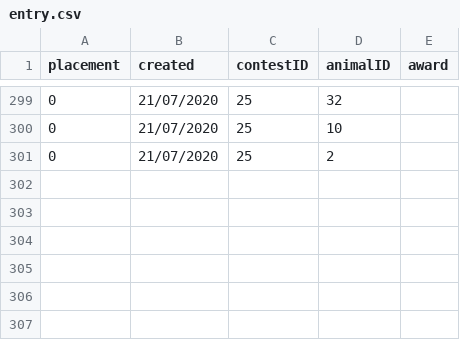
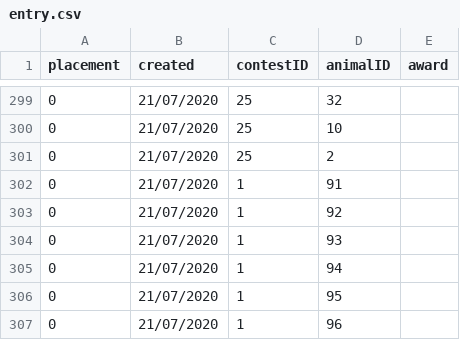
Before and after one commit to lumizilla/IkemenGorillaBack, a CSV file: csvfiles/entry.csv, drawn as a sheet; only a part is shown, gaps mark what is left out; the diff names each change by its address in the sheet, - before the commit and + after, or states it on an @@ line.

Commit message:
fixing entries for ikemengorila contest

```diff
--- a/csvfiles/entry.csv
+++ b/csvfiles/entry.csv
+row 302: 0 | 21/07/2020 | 1 | 91
+row 303: 0 | 21/07/2020 | 1 | 92
+row 304: 0 | 21/07/2020 | 1 | 93
+row 305: 0 | 21/07/2020 | 1 | 94
+row 306: 0 | 21/07/2020 | 1 | 95
+row 307: 0 | 21/07/2020 | 1 | 96
```
Also changed, not shown: 2 other files.
